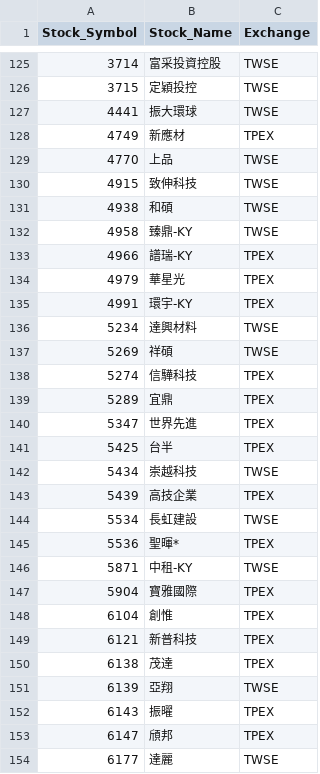
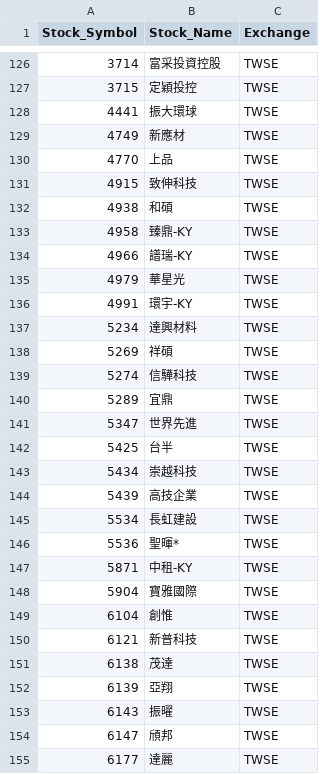
Before and after one commit to evan7646-cloud/ETF_Tracker, a CSV file: price_downloader/unique_stocks_with_exchange.csv, drawn as a sheet; only a part is shown, gaps mark what is left out; the diff covers the shown part only.

```diff
--- a/price_downloader/unique_stocks_with_exchange.csv
+++ b/price_downloader/unique_stocks_with_exchange.csv
@@ -127,3 +128,3 @@
 4441,振大環球,TWSE
-4749,新應材,TPEX
+4749,新應材,TWSE
 4770,上品,TWSE
@@ -132,23 +133,23 @@
 4958,臻鼎-KY,TWSE
-4966,譜瑞-KY,TPEX
-4979,華星光,TPEX
-4991,環宇-KY,TPEX
+4966,譜瑞-KY,TWSE
+4979,華星光,TWSE
+4991,環宇-KY,TWSE
 5234,達興材料,TWSE
 5269,祥碩,TWSE
-5274,信驊科技,TPEX
-5289,宜鼎,TPEX
-5347,世界先進,TPEX
-5425,台半,TPEX
+5274,信驊科技,TWSE
+5289,宜鼎,TWSE
+5347,世界先進,TWSE
+5425,台半,TWSE
 5434,崇越科技,TWSE
-5439,高技企業,TPEX
+5439,高技企業,TWSE
 5534,長虹建設,TWSE
-5536,聖暉*,TPEX
+5536,聖暉*,TWSE
 5871,中租-KY,TWSE
-5904,寶雅國際,TPEX
-6104,創惟,TPEX
-6121,新普科技,TPEX
-6138,茂達,TPEX
+5904,寶雅國際,TWSE
+6104,創惟,TWSE
+6121,新普科技,TWSE
+6138,茂達,TWSE
 6139,亞翔,TWSE
-6143,振曜,TPEX
-6147,頎邦,TPEX
+6143,振曜,TWSE
+6147,頎邦,TWSE
 6177,達麗,TWSE
```
Also changed, not shown: 1 added row and 32 edited cells elsewhere in this file, 2 other files.
